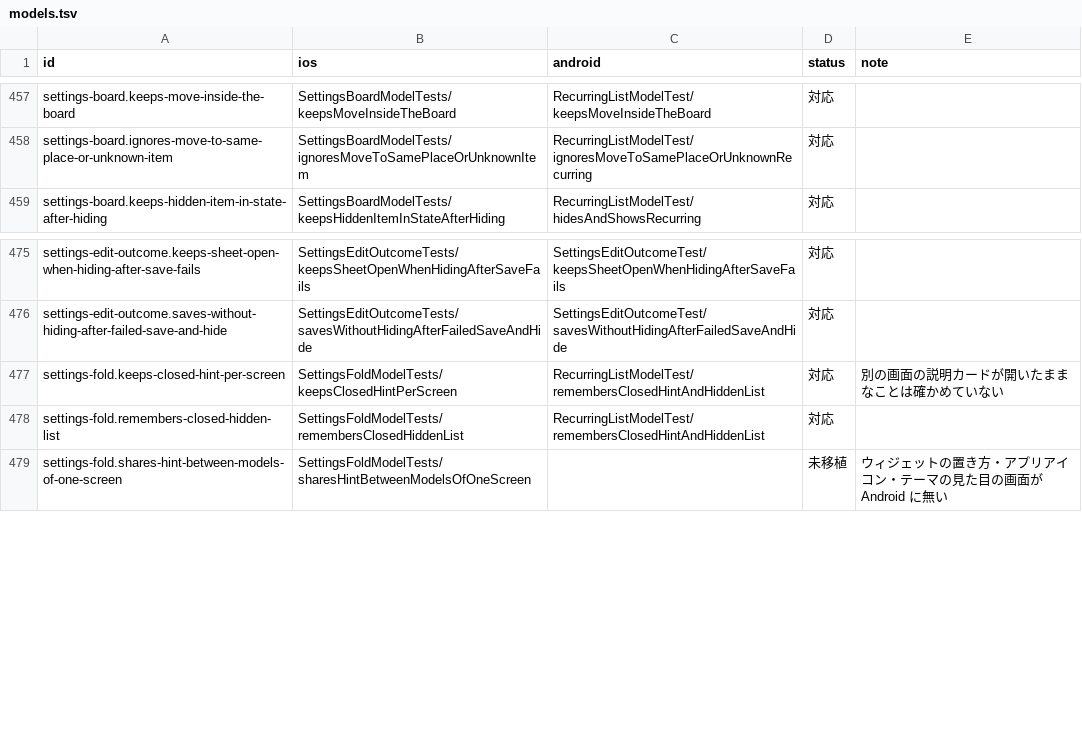
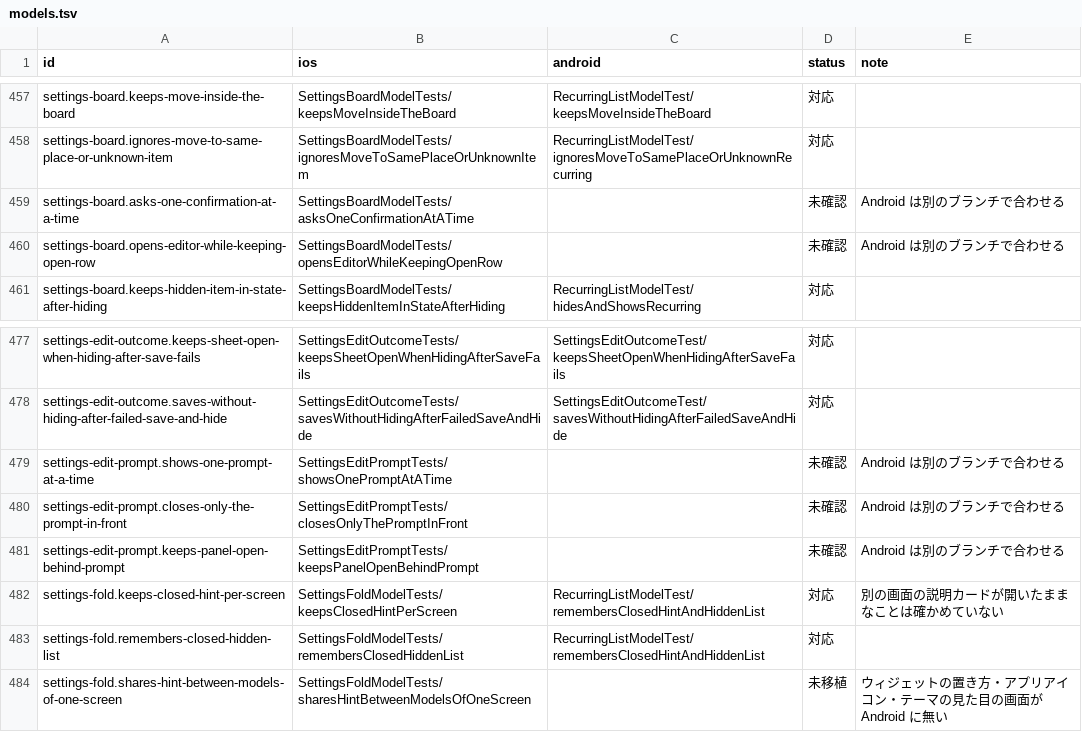
Before and after one commit to yossibank/kakeibot, a TSV file: spec/scenarios/models.tsv, drawn as a sheet; only a part is shown, gaps mark what is left out.

```diff
--- a/spec/scenarios/models.tsv
+++ b/spec/scenarios/models.tsv
@@ -458,2 +458,4 @@ settings-board.keeps-move-inside-the-board	SettingsBoardModelTests/keepsMoveInsi
 settings-board.ignores-move-to-same-place-or-unknown-item	SettingsBoardModelTests/ignoresMoveToSamePlaceOrUnknownItem	RecurringListModelTest/ignoresMoveToSamePlaceOrUnknownRecurring	対応	
+settings-board.asks-one-confirmation-at-a-time	SettingsBoardModelTests/asksOneConfirmationAtATime		未確認	Android は別のブランチで合わせる
+settings-board.opens-editor-while-keeping-open-row	SettingsBoardModelTests/opensEditorWhileKeepingOpenRow		未確認	Android は別のブランチで合わせる
 settings-board.keeps-hidden-item-in-state-after-hiding	SettingsBoardModelTests/keepsHiddenItemInStateAfterHiding	RecurringListModelTest/hidesAndShowsRecurring	対応	
@@ -476,2 +478,5 @@ settings-edit-outcome.keeps-sheet-open-when-hiding-after-save-fails	SettingsEdit
 settings-edit-outcome.saves-without-hiding-after-failed-save-and-hide	SettingsEditOutcomeTests/savesWithoutHidingAfterFailedSaveAndHide	SettingsEditOutcomeTest/savesWithoutHidingAfterFailedSaveAndHide	対応	
+settings-edit-prompt.shows-one-prompt-at-a-time	SettingsEditPromptTests/showsOnePromptAtATime		未確認	Android は別のブランチで合わせる
+settings-edit-prompt.closes-only-the-prompt-in-front	SettingsEditPromptTests/closesOnlyThePromptInFront		未確認	Android は別のブランチで合わせる
+settings-edit-prompt.keeps-panel-open-behind-prompt	SettingsEditPromptTests/keepsPanelOpenBehindPrompt		未確認	Android は別のブランチで合わせる
 settings-fold.keeps-closed-hint-per-screen	SettingsFoldModelTests/keepsClosedHintPerScreen	RecurringListModelTest/remembersClosedHintAndHiddenList	対応	別の画面の説明カードが開いたままなことは確かめていない
```
Also changed, not shown: 33 other files.
